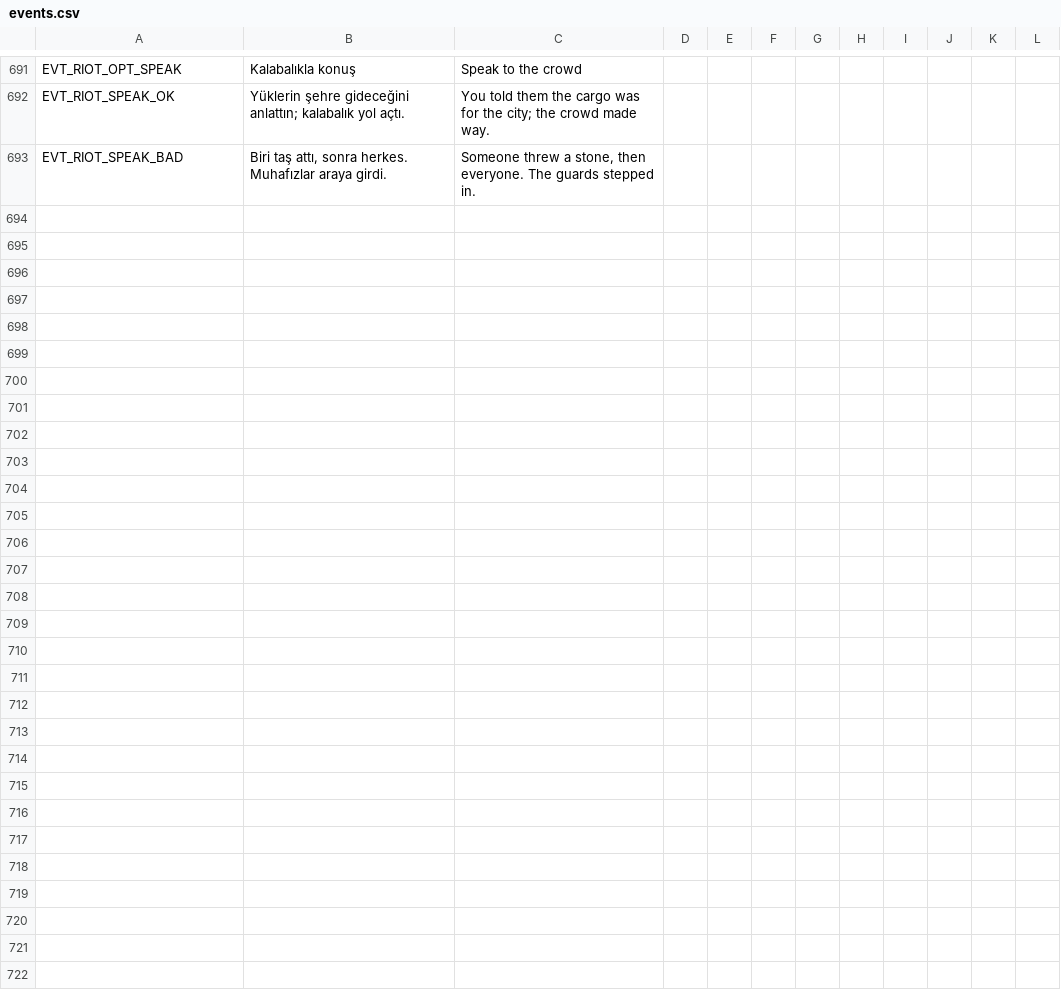
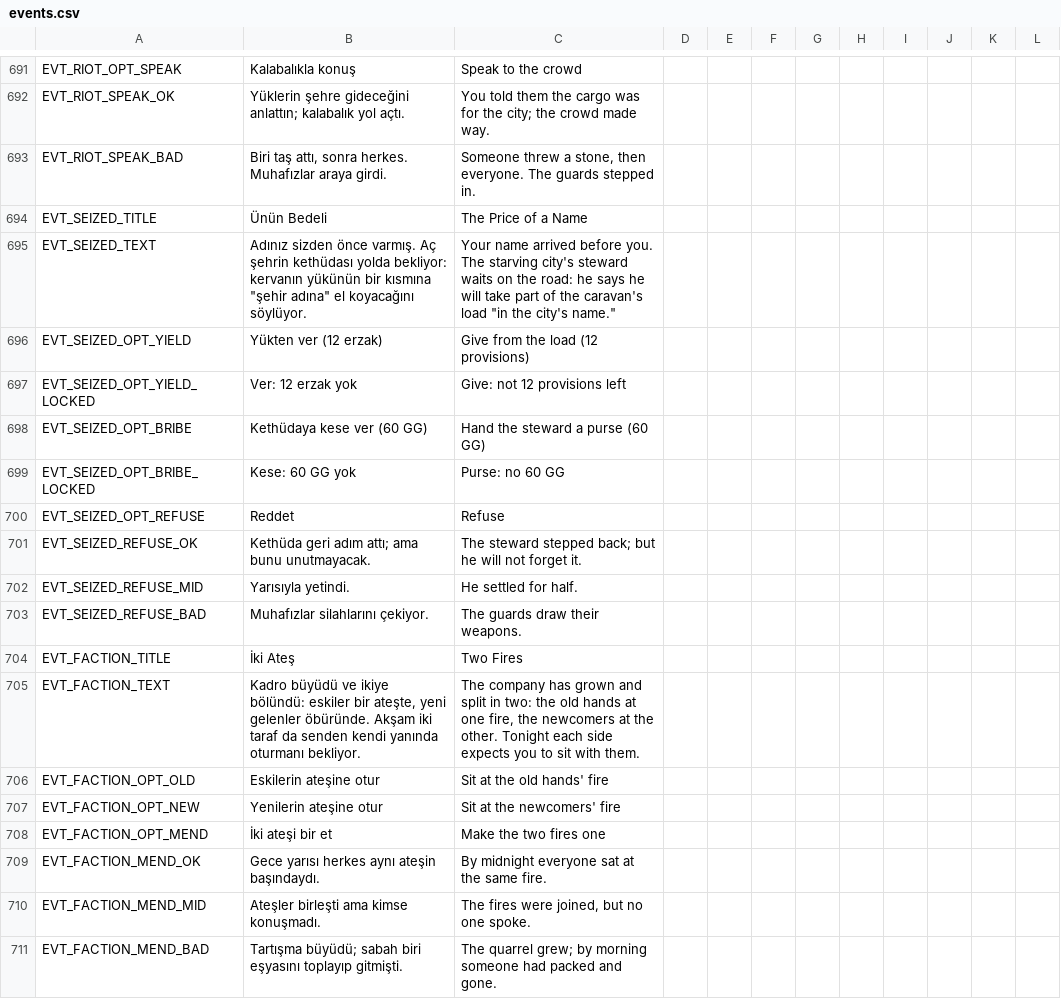
Before and after one commit to ulubatuhan/wayborne, a CSV file: data/locale/events.csv, drawn as a sheet; only a part is shown, gaps mark what is left out.

```diff
--- a/data/locale/events.csv
+++ b/data/locale/events.csv
@@ -693 +693,19 @@
 "EVT_RIOT_SPEAK_BAD","Biri taş attı, sonra herkes. Muhafızlar araya girdi.","Someone threw a stone, then everyone. The guards stepped in.","","","","","","","","",""
+"EVT_SEIZED_TITLE","Ünün Bedeli","The Price of a Name","","","","","","","","",""
+"EVT_SEIZED_TEXT","Adınız sizden önce varmış. Aç şehrin kethüdası yolda bekliyor: kervanın yükünün bir kısmına ""şehir adına"" el koyacağını söylüyor.","Your name arrived before you. The starving city's steward waits on the road: he says he will take part of the caravan's load ""in the city's name.""","","","","","","","","",""
+"EVT_SEIZED_OPT_YIELD","Yükten ver (12 erzak)","Give from the load (12 provisions)","","","","","","","","",""
+"EVT_SEIZED_OPT_YIELD_LOCKED","Ver: 12 erzak yok","Give: not 12 provisions left","","","","","","","","",""
+"EVT_SEIZED_OPT_BRIBE","Kethüdaya kese ver (60 GG)","Hand the steward a purse (60 GG)","","","","","","","","",""
+"EVT_SEIZED_OPT_BRIBE_LOCKED","Kese: 60 GG yok","Purse: no 60 GG","","","","","","","","",""
+"EVT_SEIZED_OPT_REFUSE","Reddet","Refuse","","","","","","","","",""
+"EVT_SEIZED_REFUSE_OK","Kethüda geri adım attı; ama bunu unutmayacak.","The steward stepped back; but he will not forget it.","","","","","","","","",""
+"EVT_SEIZED_REFUSE_MID","Yarısıyla yetindi.","He settled for half.","","","","","","","","",""
+"EVT_SEIZED_REFUSE_BAD","Muhafızlar silahlarını çekiyor.","The guards draw their weapons.","","","","","","","","",""
+"EVT_FACTION_TITLE","İki Ateş","Two Fires","","","","","","","","",""
+"EVT_FACTION_TEXT","Kadro büyüdü ve ikiye bölündü: eskiler bir ateşte, yeni gelenler öbüründe. Akşam iki taraf da senden kendi yanında oturmanı bekliyor.","The company has grown and split in two: the old hands at one fire, the newcomers at the other. Tonight each side expects you to sit with them.","","","","","","","","",""
+"EVT_FACTION_OPT_OLD","Eskilerin ateşine otur","Sit at the old hands' fire","","","","","","","","",""
+"EVT_FACTION_OPT_NEW","Yenilerin ateşine otur","Sit at the newcomers' fire","","","","","","","","",""
+"EVT_FACTION_OPT_MEND","İki ateşi bir et","Make the two fires one","","","","","","","","",""
+"EVT_FACTION_MEND_OK","Gece yarısı herkes aynı ateşin başındaydı.","By midnight everyone sat at the same fire.","","","","","","","","",""
+"EVT_FACTION_MEND_MID","Ateşler birleşti ama kimse konuşmadı.","The fires were joined, but no one spoke.","","","","","","","","",""
+"EVT_FACTION_MEND_BAD","Tartışma büyüdü; sabah biri eşyasını toplayıp gitmişti.","The quarrel grew; by morning someone had packed and gone.","","","","","","","","",""
```
Also changed, not shown: 11 other files.
